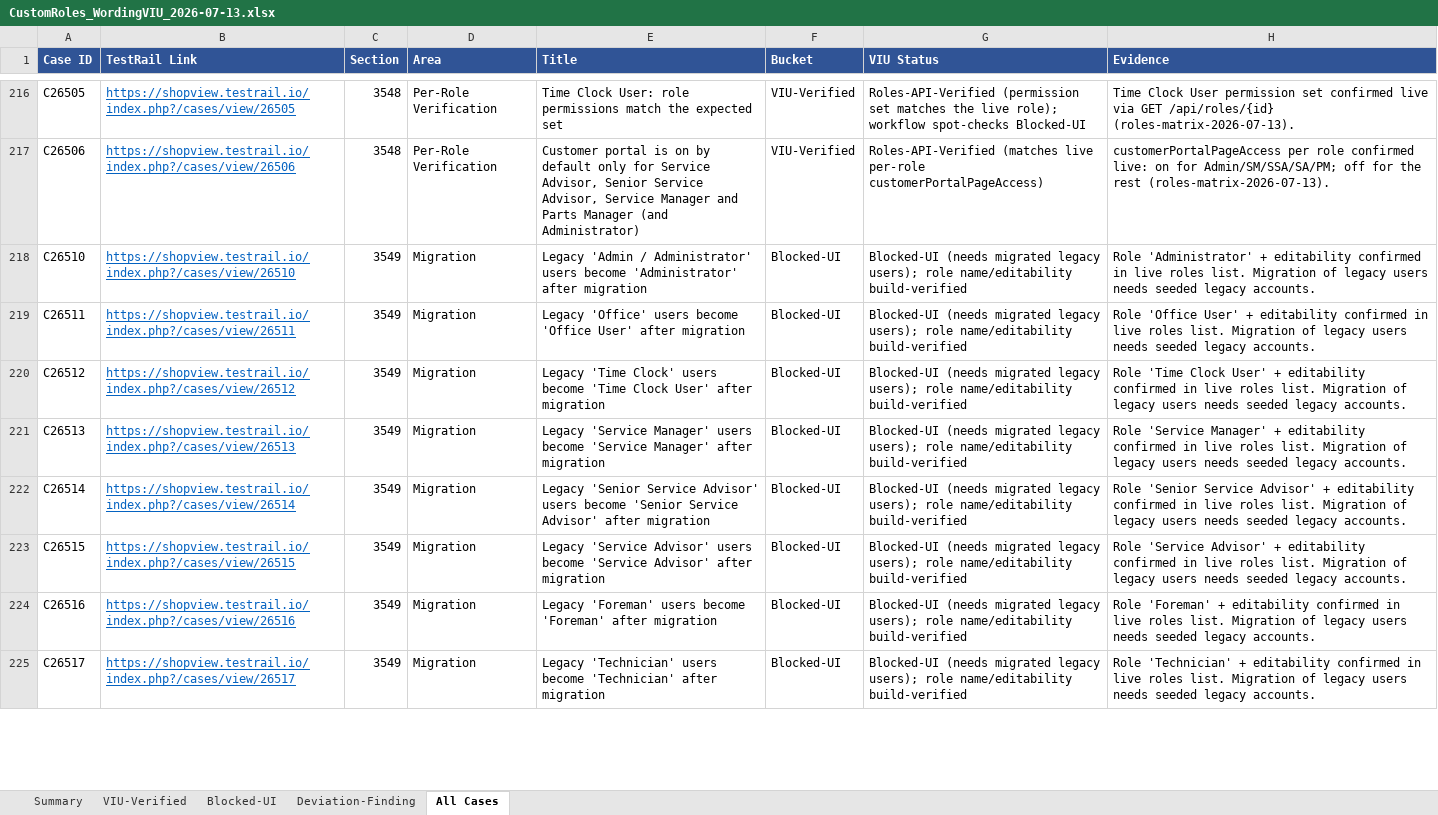
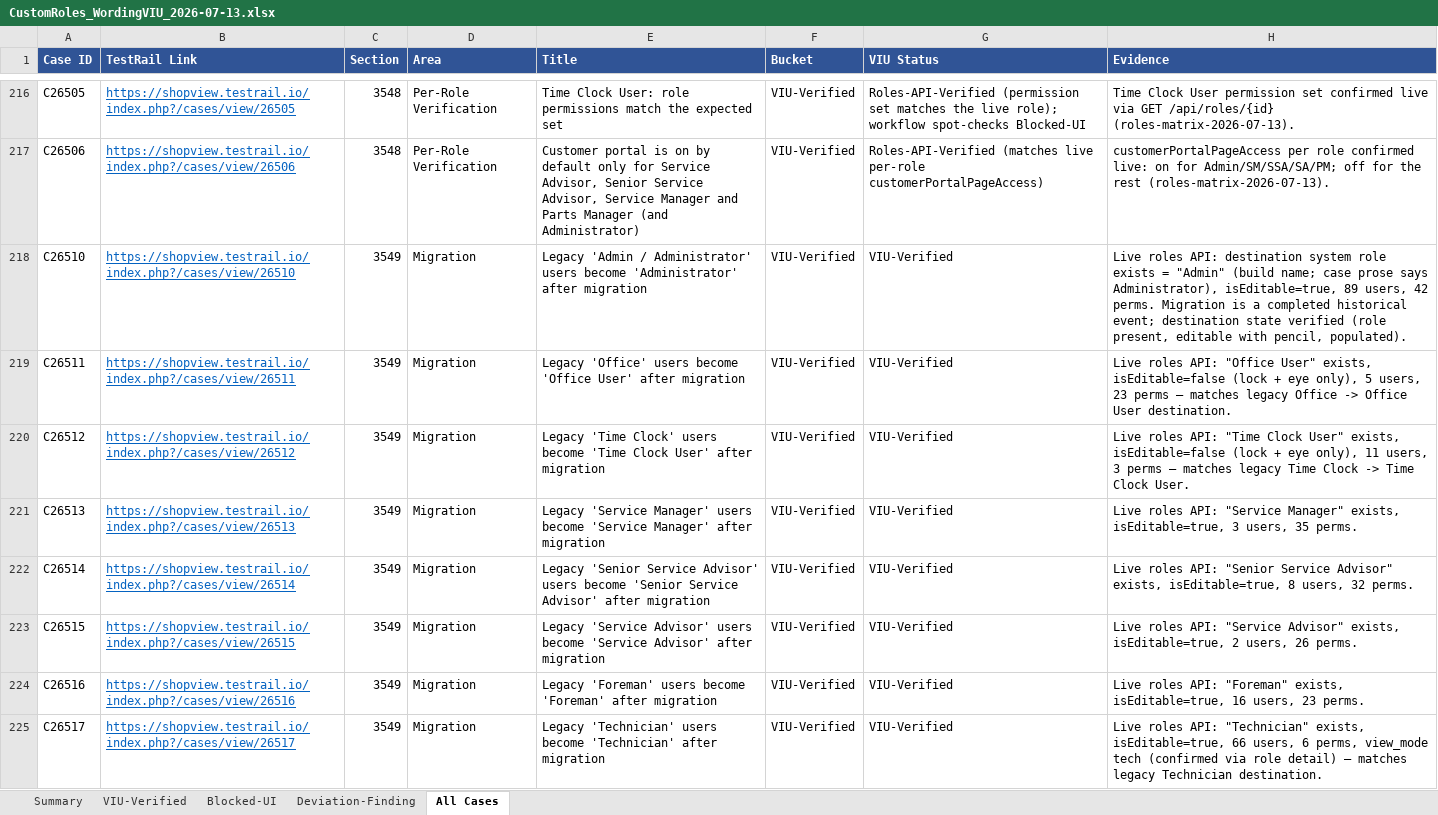
Before and after one commit to bilalmuzamil-sketch/Manual-test-Cases, an Excel workbook: build/custom-roles-run/CustomRoles_WordingVIU_2026-07-13.xlsx, sheet All Cases, drawn as a sheet; only a part is shown, gaps mark what is left out; values as stored, in another font and other column widths than the file's, no borders; the diff covers the shown part only; the diff names each change by its address in the sheet, - before the commit and + after, or states it on an @@ line.

```diff
--- a/build/custom-roles-run/CustomRoles_WordingVIU_2026-07-13.xlsx (sheet All Cases)
+++ b/build/custom-roles-run/CustomRoles_WordingVIU_2026-07-13.xlsx (sheet All Cases)
-F218:F225 (Bucket): Blocked-UI
+F218:F225 (Bucket): VIU-Verified
-G218:G225 (VIU Status): Blocked-UI (needs migrated legacy users); role name/editability build-verified
+G218:G225 (VIU Status): VIU-Verified
-H218 (Evidence): Role 'Administrator' + editability confirmed in live roles list. Migration of legacy users needs seeded legacy accounts.
+H218 (Evidence): Live roles API: destination system role exists = "Admin" (build name; case prose says Administrator), isEditable=true, 89 users, 42 perms. Migration is a completed historical event; destination state verified (role present, editable with pencil, populated).
-H219 (Evidence): Role 'Office User' + editability confirmed in live roles list. Migration of legacy users needs seeded legacy accounts.
+H219 (Evidence): Live roles API: "Office User" exists, isEditable=false (lock + eye only), 5 users, 23 perms — matches legacy Office -> Office User destination.
-H220 (Evidence): Role 'Time Clock User' + editability confirmed in live roles list. Migration of legacy users needs seeded legacy accounts.
+H220 (Evidence): Live roles API: "Time Clock User" exists, isEditable=false (lock + eye only), 11 users, 3 perms — matches legacy Time Clock -> Time Clock User.
-H221 (Evidence): Role 'Service Manager' + editability confirmed in live roles list. Migration of legacy users needs seeded legacy accounts.
+H221 (Evidence): Live roles API: "Service Manager" exists, isEditable=true, 3 users, 35 perms.
-H222 (Evidence): Role 'Senior Service Advisor' + editability confirmed in live roles list. Migration of legacy users needs seeded legacy accounts.
+H222 (Evidence): Live roles API: "Senior Service Advisor" exists, isEditable=true, 8 users, 32 perms.
-H223 (Evidence): Role 'Service Advisor' + editability confirmed in live roles list. Migration of legacy users needs seeded legacy accounts.
+H223 (Evidence): Live roles API: "Service Advisor" exists, isEditable=true, 2 users, 26 perms.
-H224 (Evidence): Role 'Foreman' + editability confirmed in live roles list. Migration of legacy users needs seeded legacy accounts.
+H224 (Evidence): Live roles API: "Foreman" exists, isEditable=true, 16 users, 23 perms.
-H225 (Evidence): Role 'Technician' + editability confirmed in live roles list. Migration of legacy users needs seeded legacy accounts.
+H225 (Evidence): Live roles API: "Technician" exists, isEditable=true, 66 users, 6 perms, view_mode tech (confirmed via role detail) — matches legacy Technician destination.
```
Also changed, not shown: 95 edited cells elsewhere in this sheet, sheet Blocked-UI, sheet VIU-Verified, sheet Summary, sheet Deviation-Finding, 3 other files.
